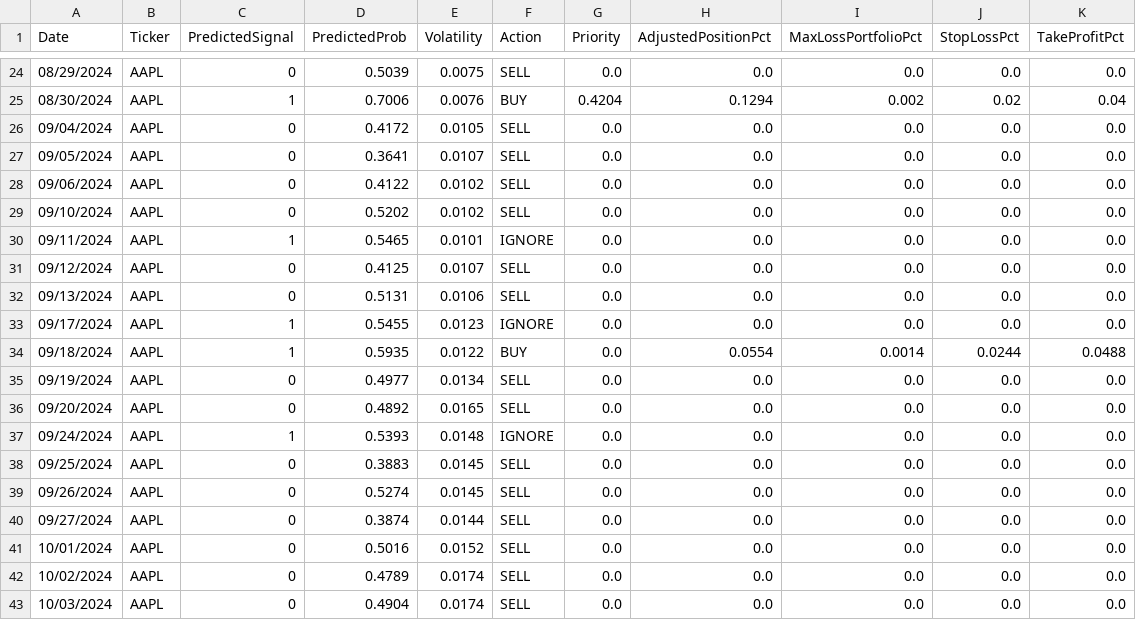
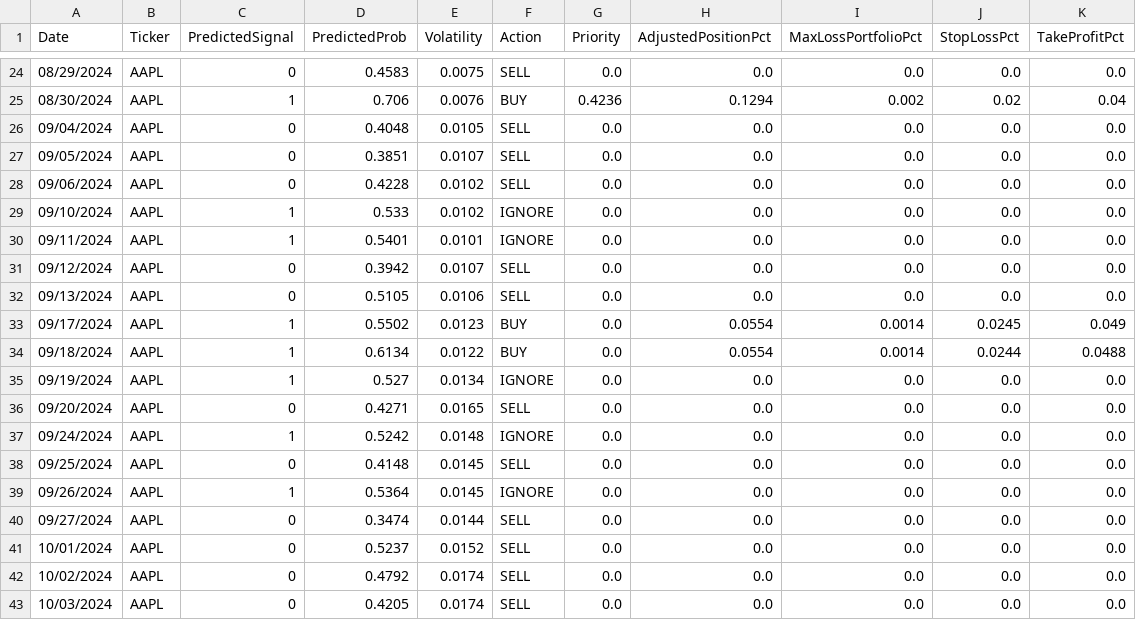
Before and after one commit to nolknies/temp, a CSV file: stock_signals_walkforward_backtest.csv, drawn as a sheet; only a part is shown, gaps mark what is left out; the diff covers the shown part only.

Commit message:
Upload latest walk-forward trading signals

```diff
--- a/stock_signals_walkforward_backtest.csv
+++ b/stock_signals_walkforward_backtest.csv
@@ -24,20 +24,20 @@ Date,Ticker,PredictedSignal,PredictedProb,Volatility,Action,Priority,AdjustedPos
-08/29/2024,AAPL,0,0.5039,0.0075,SELL,0.0,0.0,0.0,0.0,0.0
-08/30/2024,AAPL,1,0.7006,0.0076,BUY,0.4204,0.1294,0.002,0.02,0.04
-09/04/2024,AAPL,0,0.4172,0.0105,SELL,0.0,0.0,0.0,0.0,0.0
-09/05/2024,AAPL,0,0.3641,0.0107,SELL,0.0,0.0,0.0,0.0,0.0
-09/06/2024,AAPL,0,0.4122,0.0102,SELL,0.0,0.0,0.0,0.0,0.0
-09/10/2024,AAPL,0,0.5202,0.0102,SELL,0.0,0.0,0.0,0.0,0.0
-09/11/2024,AAPL,1,0.5465,0.0101,IGNORE,0.0,0.0,0.0,0.0,0.0
-09/12/2024,AAPL,0,0.4125,0.0107,SELL,0.0,0.0,0.0,0.0,0.0
-09/13/2024,AAPL,0,0.5131,0.0106,SELL,0.0,0.0,0.0,0.0,0.0
-09/17/2024,AAPL,1,0.5455,0.0123,IGNORE,0.0,0.0,0.0,0.0,0.0
-09/18/2024,AAPL,1,0.5935,0.0122,BUY,0.0,0.0554,0.0014,0.0244,0.0488
-09/19/2024,AAPL,0,0.4977,0.0134,SELL,0.0,0.0,0.0,0.0,0.0
-09/20/2024,AAPL,0,0.4892,0.0165,SELL,0.0,0.0,0.0,0.0,0.0
-09/24/2024,AAPL,1,0.5393,0.0148,IGNORE,0.0,0.0,0.0,0.0,0.0
-09/25/2024,AAPL,0,0.3883,0.0145,SELL,0.0,0.0,0.0,0.0,0.0
-09/26/2024,AAPL,0,0.5274,0.0145,SELL,0.0,0.0,0.0,0.0,0.0
-09/27/2024,AAPL,0,0.3874,0.0144,SELL,0.0,0.0,0.0,0.0,0.0
-10/01/2024,AAPL,0,0.5016,0.0152,SELL,0.0,0.0,0.0,0.0,0.0
-10/02/2024,AAPL,0,0.4789,0.0174,SELL,0.0,0.0,0.0,0.0,0.0
-10/03/2024,AAPL,0,0.4904,0.0174,SELL,0.0,0.0,0.0,0.0,0.0
+08/29/2024,AAPL,0,0.4583,0.0075,SELL,0.0,0.0,0.0,0.0,0.0
+08/30/2024,AAPL,1,0.706,0.0076,BUY,0.4236,0.1294,0.002,0.02,0.04
+09/04/2024,AAPL,0,0.4048,0.0105,SELL,0.0,0.0,0.0,0.0,0.0
+09/05/2024,AAPL,0,0.3851,0.0107,SELL,0.0,0.0,0.0,0.0,0.0
+09/06/2024,AAPL,0,0.4228,0.0102,SELL,0.0,0.0,0.0,0.0,0.0
+09/10/2024,AAPL,1,0.533,0.0102,IGNORE,0.0,0.0,0.0,0.0,0.0
+09/11/2024,AAPL,1,0.5401,0.0101,IGNORE,0.0,0.0,0.0,0.0,0.0
+09/12/2024,AAPL,0,0.3942,0.0107,SELL,0.0,0.0,0.0,0.0,0.0
+09/13/2024,AAPL,0,0.5105,0.0106,SELL,0.0,0.0,0.0,0.0,0.0
+09/17/2024,AAPL,1,0.5502,0.0123,BUY,0.0,0.0554,0.0014,0.0245,0.049
+09/18/2024,AAPL,1,0.6134,0.0122,BUY,0.0,0.0554,0.0014,0.0244,0.0488
+09/19/2024,AAPL,1,0.527,0.0134,IGNORE,0.0,0.0,0.0,0.0,0.0
+09/20/2024,AAPL,0,0.4271,0.0165,SELL,0.0,0.0,0.0,0.0,0.0
+09/24/2024,AAPL,1,0.5242,0.0148,IGNORE,0.0,0.0,0.0,0.0,0.0
+09/25/2024,AAPL,0,0.4148,0.0145,SELL,0.0,0.0,0.0,0.0,0.0
+09/26/2024,AAPL,1,0.5364,0.0145,IGNORE,0.0,0.0,0.0,0.0,0.0
+09/27/2024,AAPL,0,0.3474,0.0144,SELL,0.0,0.0,0.0,0.0,0.0
+10/01/2024,AAPL,0,0.5237,0.0152,SELL,0.0,0.0,0.0,0.0,0.0
+10/02/2024,AAPL,0,0.4792,0.0174,SELL,0.0,0.0,0.0,0.0,0.0
+10/03/2024,AAPL,0,0.4205,0.0174,SELL,0.0,0.0,0.0,0.0,0.0
```
Also changed, not shown: 97 edited cells elsewhere in this file.
